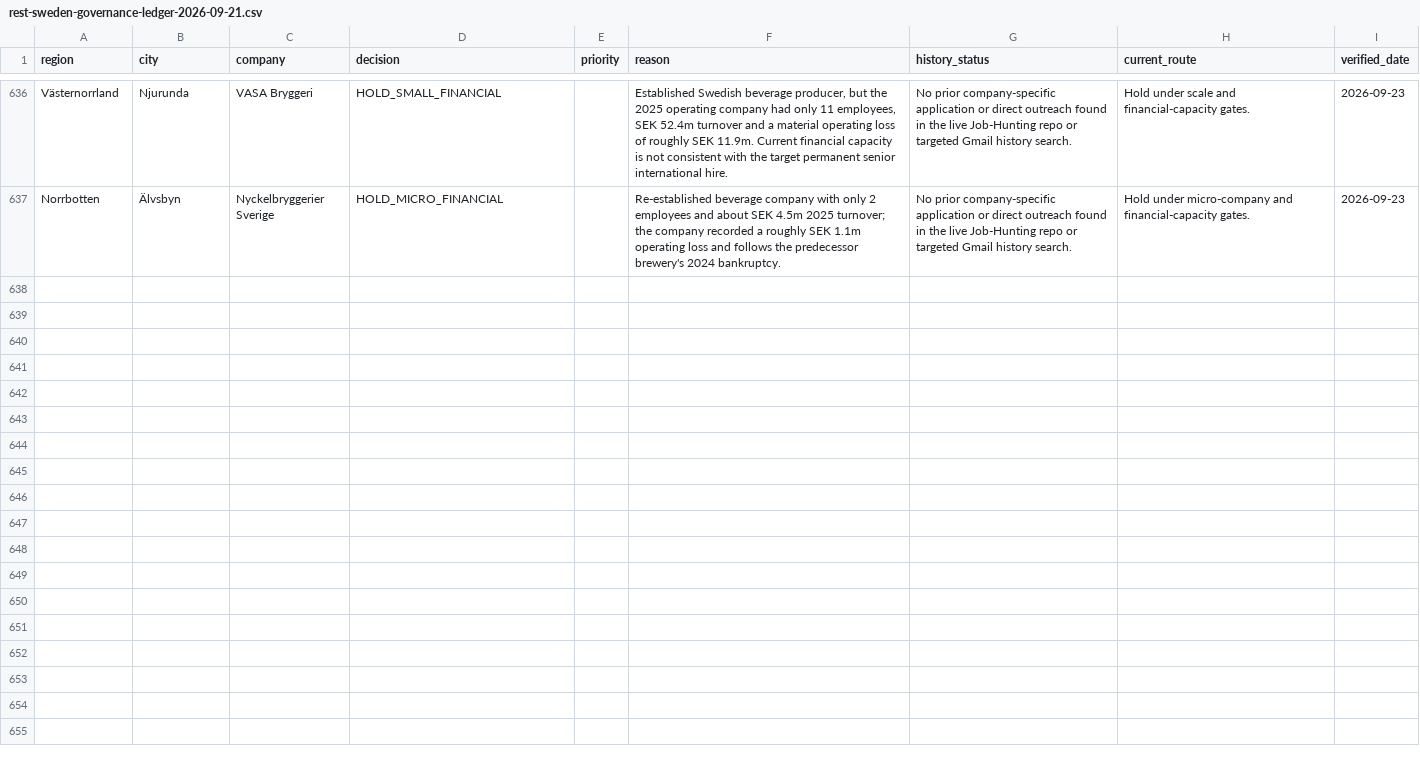
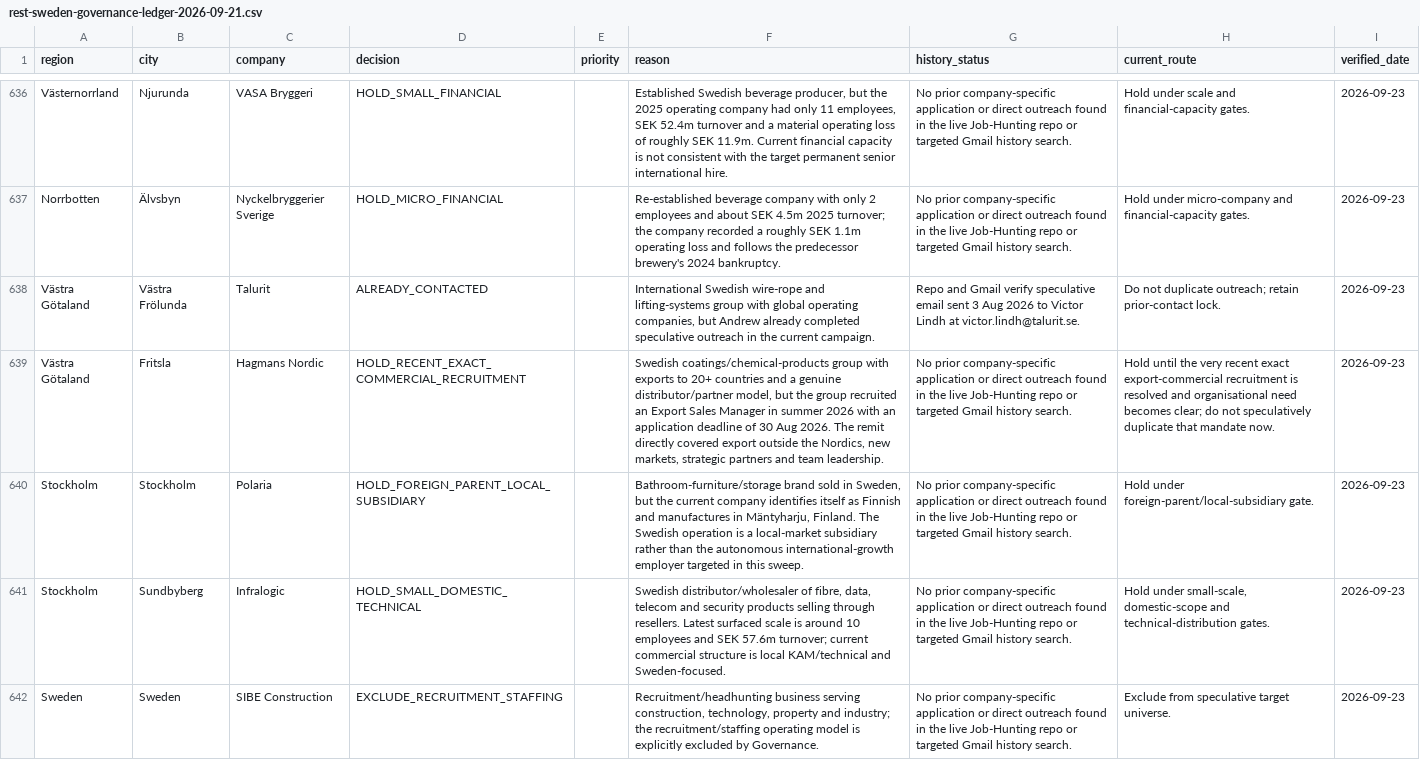
Before and after one commit to Pomeroi9Langmaid/Job-Hunting, a CSV file: data/rest-sweden-governance-ledger-2026-09-21.csv, drawn as a sheet; only a part is shown, gaps mark what is left out; the diff covers the shown part only; the diff names each change by its address in the sheet, - before the commit and + after, or states it on an @@ line.

Commit message:
Govern next Sweden exporter hold and duplicate batch

```diff
--- a/data/rest-sweden-governance-ledger-2026-09-21.csv
+++ b/data/rest-sweden-governance-ledger-2026-09-21.csv
+row 638: Västra Götaland | Västra Frölunda | Talurit | ALREADY_CONTACTED |  | International Swedish wire-rope and lifting-systems group with global operating companies, but Andrew already completed speculative outreach in the current campaign. | Repo and Gmail verify speculative email sent 3 Aug 2026 to Victor Lindh at victor.lindh@talurit.se. | Do not duplicate outreach; retain prior-contact lock. | 2026-09-23
+row 639: Västra Götaland | Fritsla | Hagmans Nordic | HOLD_RECENT_EXACT_COMMERCIAL_RECRUITMENT |  | Swedish coatings/chemical-products group with exports to 20+ countries and a genuine distributor/partner model, but the group recruited an Export Sales Manager in summer 2026 with an application deadline of 30 Aug 2026. The remit directly covered export outside the Nordics, new markets, strategic partners and team leadership. | No prior company-specific application or direct outreach found in the live Job-Hunting repo or targeted Gmail history search. | Hold until the very recent exact export-commercial recruitment is resolved and organisational need becomes clear; do not speculatively duplicate that mandate now. | 2026-09-23
+row 640: Stockholm | Stockholm | Polaria | HOLD_FOREIGN_PARENT_LOCAL_SUBSIDIARY |  | Bathroom-furniture/storage brand sold in Sweden, but the current company identifies itself as Finnish and manufactures in Mäntyharju, Finland. The Swedish operation is a local-market subsidiary rather than the autonomous international-growth employer targeted in this sweep. | No prior company-specific application or direct outreach found in the live Job-Hunting repo or targeted Gmail history search. | Hold under foreign-parent/local-subsidiary gate. | 2026-09-23
+row 641: Stockholm | Sundbyberg | Infralogic | HOLD_SMALL_DOMESTIC_TECHNICAL |  | Swedish distributor/wholesaler of fibre, data, telecom and security products selling through resellers. Latest surfaced scale is around 10 employees and SEK 57.6m turnover; current commercial structure is local KAM/technical and Sweden-focused. | No prior company-specific application or direct outreach found in the live Job-Hunting repo or targeted Gmail history search. | Hold under small-scale, domestic-scope and technical-distribution gates. | 2026-09-23
+row 642: Sweden | Sweden | SIBE Construction | EXCLUDE_RECRUITMENT_STAFFING |  | Recruitment/headhunting business serving construction, technology, property and industry; the recruitment/staffing operating model is explicitly excluded by Governance. | No prior company-specific application or direct outreach found in the live Job-Hunting repo or targeted Gmail history search. | Exclude from speculative target universe. | 2026-09-23
```
Also changed, not shown: 4 added rows elsewhere in this file.
